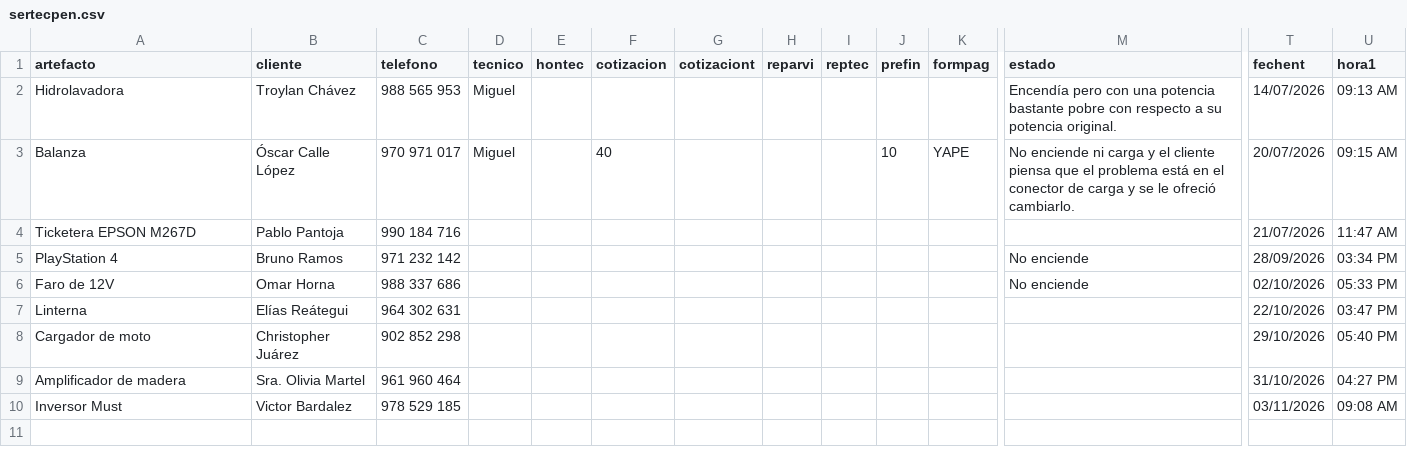
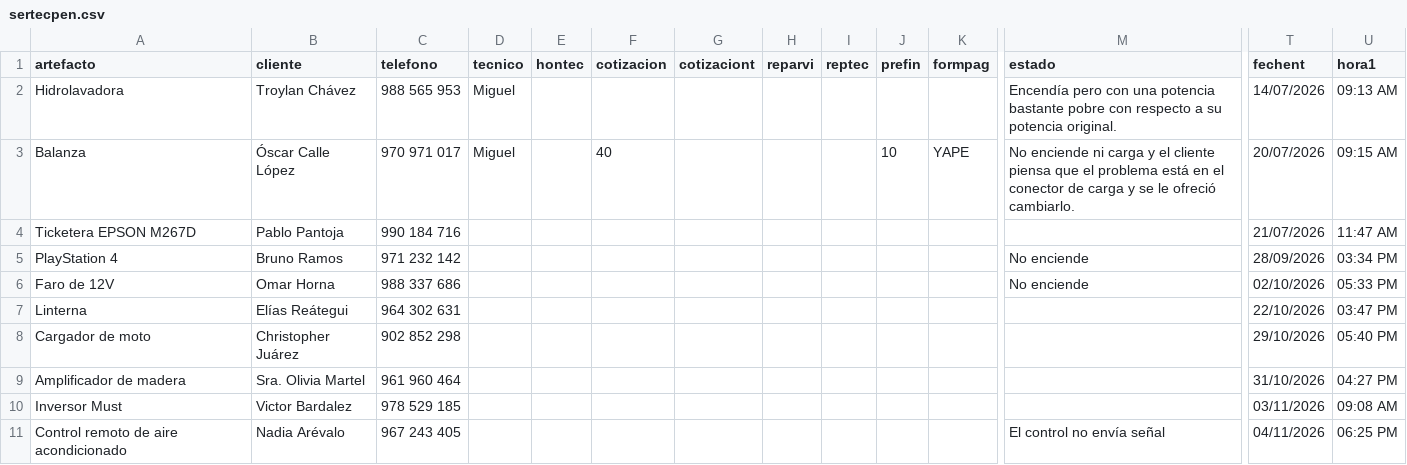
Before and after one commit to justintxu/repo, a CSV file: data/sertecpen.csv, drawn as a sheet; only a part is shown, gaps mark what is left out; rows hold the shown columns only; the diff names each change by its address in the sheet, - before the commit and + after, or states it on an @@ line.

Commit message:
Add service record

```diff
--- a/data/sertecpen.csv
+++ b/data/sertecpen.csv
+row 11: Control remoto de aire acondicionado | Nadia Arévalo | 967 243 405 |  |  |  |  |  |  |  |  | El control no envía señal | 04/11/2026 | 06:25 PM
```
